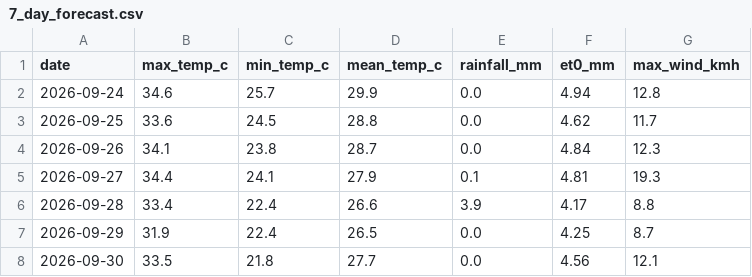
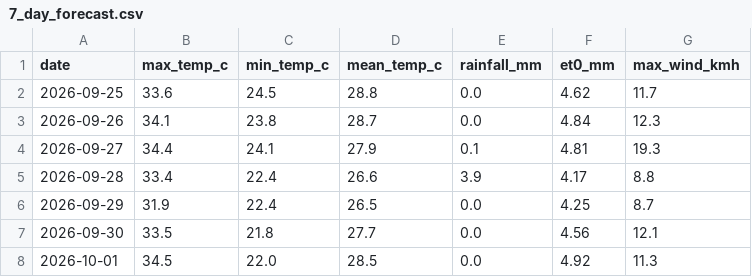
Before and after one commit to MansiDA09/AgriSense, a CSV file: data/7_day_forecast.csv, drawn as a sheet; removed rows and columns are numbered as before the commit, all else as after; the diff names each change by its address in the sheet, - before the commit and + after, or states it on an @@ line.

```diff
--- a/data/7_day_forecast.csv
+++ b/data/7_day_forecast.csv
-row 2: 2026-09-24 | 34.6 | 25.7 | 29.9 | 0.0 | 4.94 | 12.8
+row 8: 2026-10-01 | 34.5 | 22.0 | 28.5 | 0.0 | 4.92 | 11.3
```
Also changed, not shown: 2 other files.
